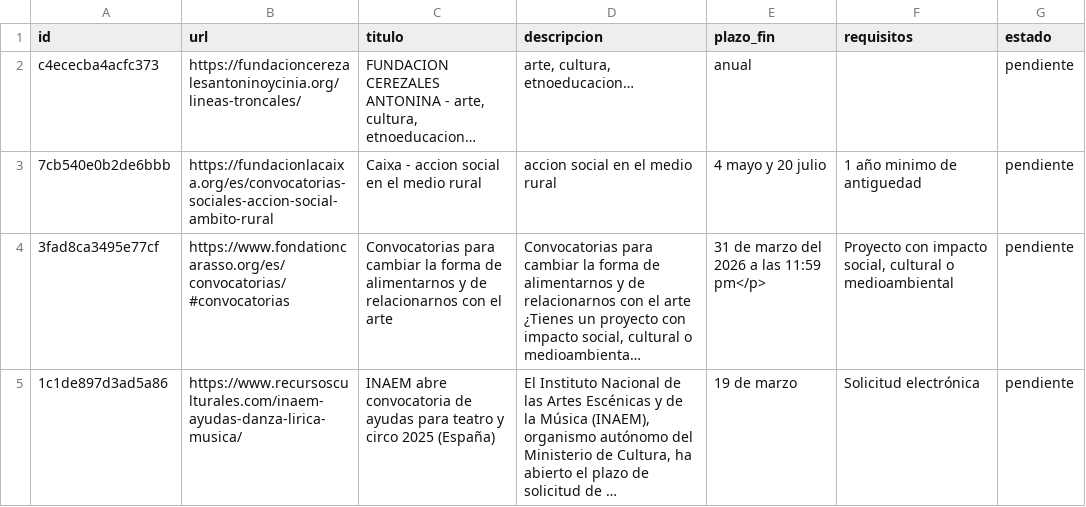
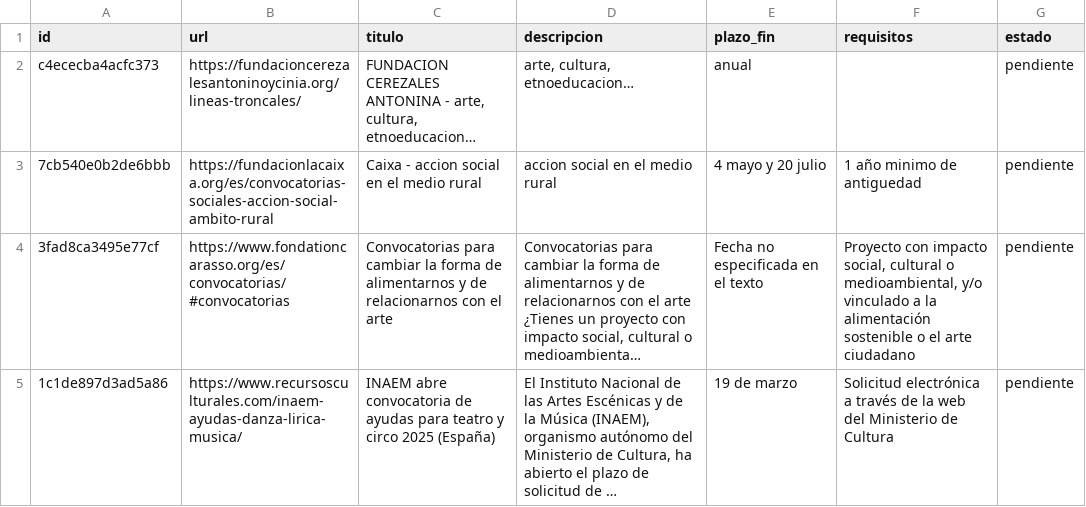
Before and after one commit to MolinoLab/ConvocAUTOrias, a CSV file: data/convocatorias.csv, drawn as a sheet; only a part is shown; long unchanged cells end in …; the diff covers the shown part only; the diff names each change by its address in the sheet, - before the commit and + after, or states it on an @@ line.

```diff
--- a/data/convocatorias.csv
+++ b/data/convocatorias.csv
-E4 (plazo_fin): 31 de marzo del 2026 a las 11:59 pm</p>
+E4 (plazo_fin): Fecha no especificada en el texto
-F4 (requisitos): …cultural o medioambiental
+F4 (requisitos): …cultural o medioambiental, y/o vinculado a la alimentación sostenible o el arte ciudadano
-F5 (requisitos): Solicitud electrónica
+F5 (requisitos): Solicitud electrónica a través de la web del Ministerio de Cultura
```
Also changed, not shown: 5 edited cells elsewhere in this file, data/funcionalidad.csv.
